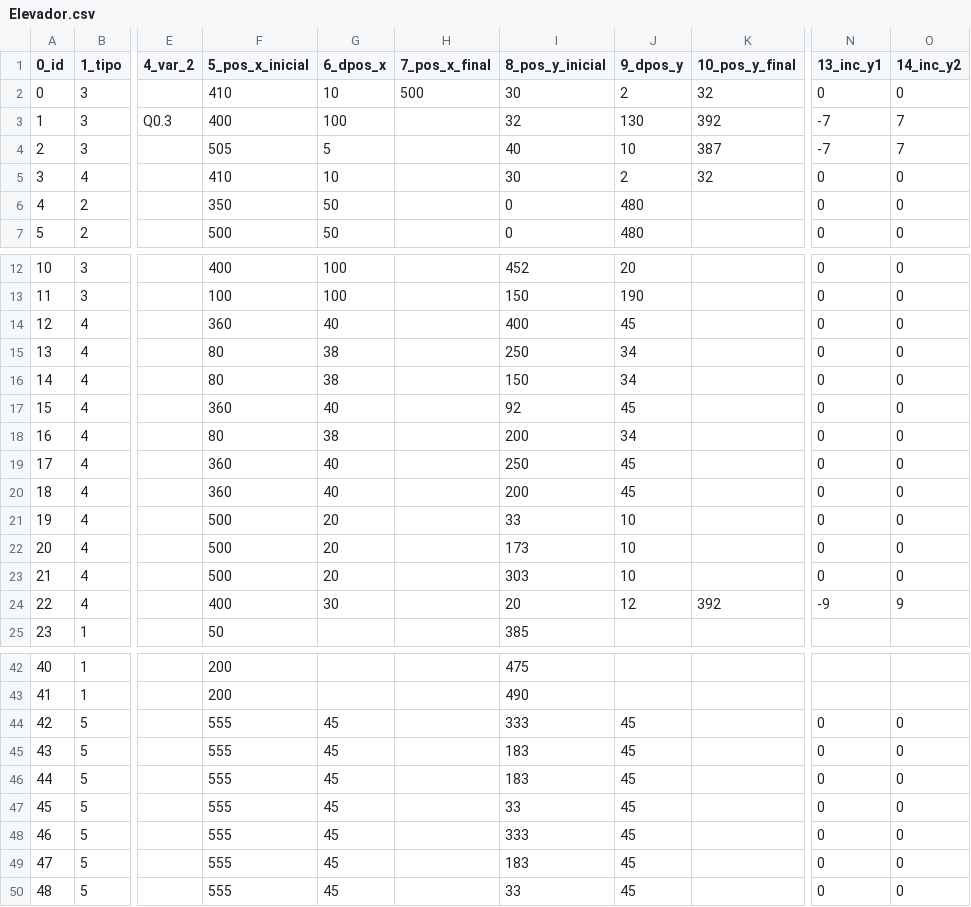
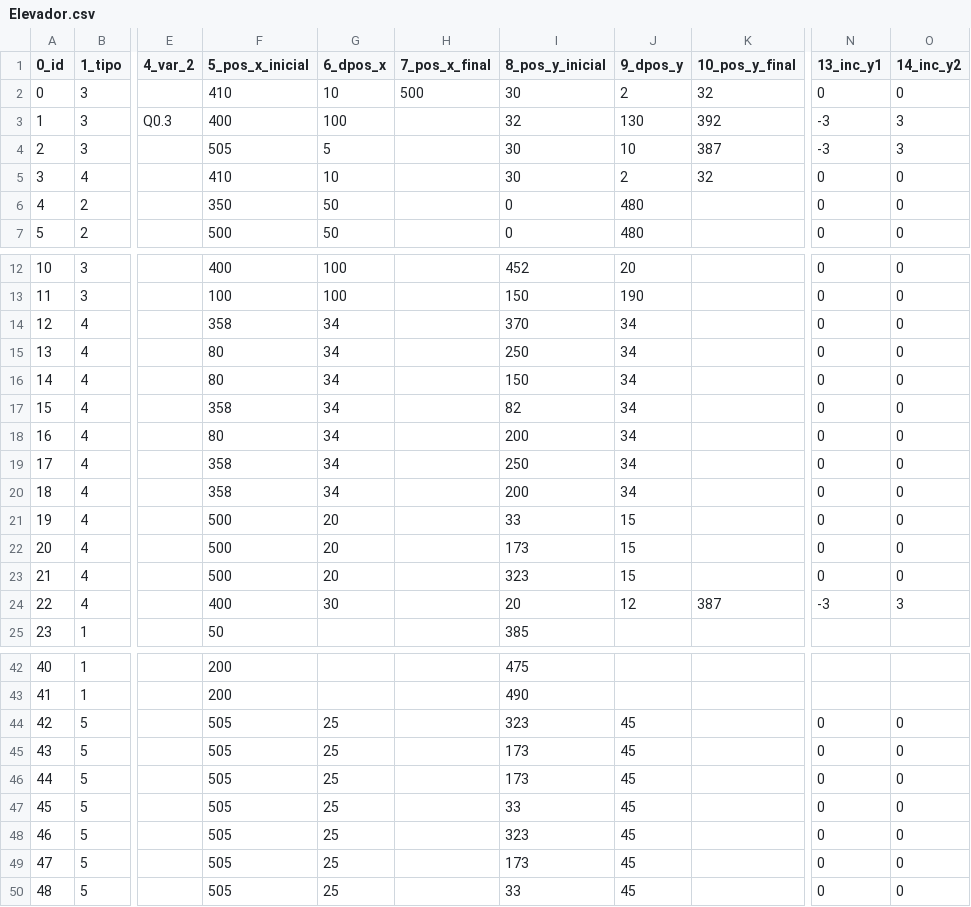
Before and after one commit to giovanisouza11/scriwebplus, a CSV file: scriweb/simulacao/Elevador/Elevador.csv, drawn as a sheet; only a part is shown, gaps mark what is left out; the diff covers the shown part only; the diff names each change by its address in the sheet, - before the commit and + after, or states it on an @@ line.

Commit message:
Add files via upload

```diff
--- a/scriweb/simulacao/Elevador/Elevador.csv
+++ b/scriweb/simulacao/Elevador/Elevador.csv
-N3:N4 (13_inc_y1): -7
+N3:N4 (13_inc_y1): -3
-O3:O4 (14_inc_y2): 7
+O3:O4 (14_inc_y2): 3
-I4 (8_pos_y_inicial): 40
+I4 (8_pos_y_inicial): 30
-F14 (5_pos_x_inicial): 360
+F14 (5_pos_x_inicial): 358
-G14 (6_dpos_x): 40
+G14 (6_dpos_x): 34
-I14 (8_pos_y_inicial): 400
+I14 (8_pos_y_inicial): 370
-J14 (9_dpos_y): 45
+J14 (9_dpos_y): 34
-G15:G16 (6_dpos_x): 38
+G15:G16 (6_dpos_x): 34
-F17 (5_pos_x_inicial): 360
+F17 (5_pos_x_inicial): 358
-G17 (6_dpos_x): 40
+G17 (6_dpos_x): 34
-I17 (8_pos_y_inicial): 92
+I17 (8_pos_y_inicial): 82
-J17 (9_dpos_y): 45
+J17 (9_dpos_y): 34
-G18 (6_dpos_x): 38
+G18 (6_dpos_x): 34
-F19:F20 (5_pos_x_inicial): 360
+F19:F20 (5_pos_x_inicial): 358
-G19:G20 (6_dpos_x): 40
+G19:G20 (6_dpos_x): 34
-J19:J20 (9_dpos_y): 45
+J19:J20 (9_dpos_y): 34
-J21:J23 (9_dpos_y): 10
+J21:J23 (9_dpos_y): 15
-I23 (8_pos_y_inicial): 303
+I23 (8_pos_y_inicial): 323
-K24 (10_pos_y_final): 392
+K24 (10_pos_y_final): 387
-N24 (13_inc_y1): -9
+N24 (13_inc_y1): -3
-O24 (14_inc_y2): 9
+O24 (14_inc_y2): 3
-F44:F50 (5_pos_x_inicial): 555
+F44:F50 (5_pos_x_inicial): 505
-G44:G50 (6_dpos_x): 45
+G44:G50 (6_dpos_x): 25
-I44 (8_pos_y_inicial): 333
+I44 (8_pos_y_inicial): 323
-I45:I46 (8_pos_y_inicial): 183
+I45:I46 (8_pos_y_inicial): 173
-I48 (8_pos_y_inicial): 333
+I48 (8_pos_y_inicial): 323
-I49 (8_pos_y_inicial): 183
+I49 (8_pos_y_inicial): 173
```
Also changed, not shown: 5 edited cells elsewhere in this file.
